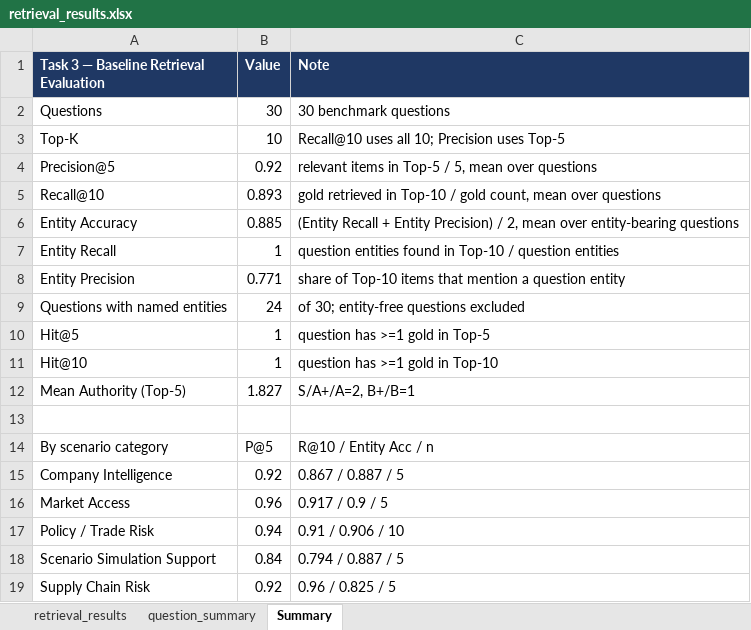
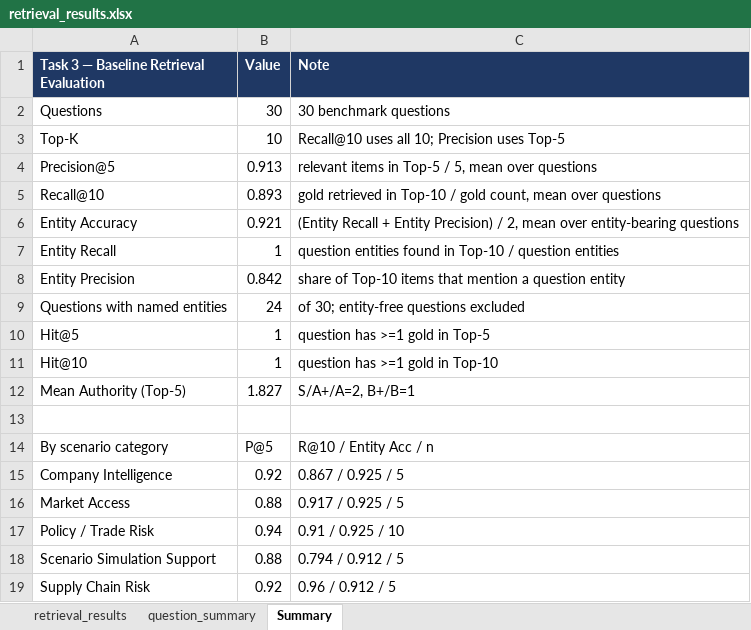
Before and after one commit to RiaYanvv/project, an Excel workbook: data/evaluation/retrieval_results.xlsx, sheet Summary, drawn as a sheet; values as stored, in another font and other column widths than the file's, no borders; the diff names each change by its address in the sheet, - before the commit and + after, or states it on an @@ line.

```diff
--- a/data/evaluation/retrieval_results.xlsx (sheet Summary)
+++ b/data/evaluation/retrieval_results.xlsx (sheet Summary)
-B4 (Value): 0.92
+B4 (Value): 0.913
-B6 (Value): 0.885
+B6 (Value): 0.921
-B8 (Value): 0.771
+B8 (Value): 0.842
-C15 (Note): 0.867 / 0.887 / 5
+C15 (Note): 0.867 / 0.925 / 5
-B16 (Value): 0.96
+B16 (Value): 0.88
-C16 (Note): 0.917 / 0.9 / 5
+C16 (Note): 0.917 / 0.925 / 5
-C17 (Note): 0.91 / 0.906 / 10
+C17 (Note): 0.91 / 0.925 / 10
-B18 (Value): 0.84
+B18 (Value): 0.88
-C18 (Note): 0.794 / 0.887 / 5
+C18 (Note): 0.794 / 0.912 / 5
-C19 (Note): 0.96 / 0.825 / 5
+C19 (Note): 0.96 / 0.912 / 5
```
Also changed, not shown: sheet retrieval_results, sheet question_summary, data/evaluation/entity_accuracy.xlsx, data/evaluation/evidence_quality_test.xlsx, 24 other files.
